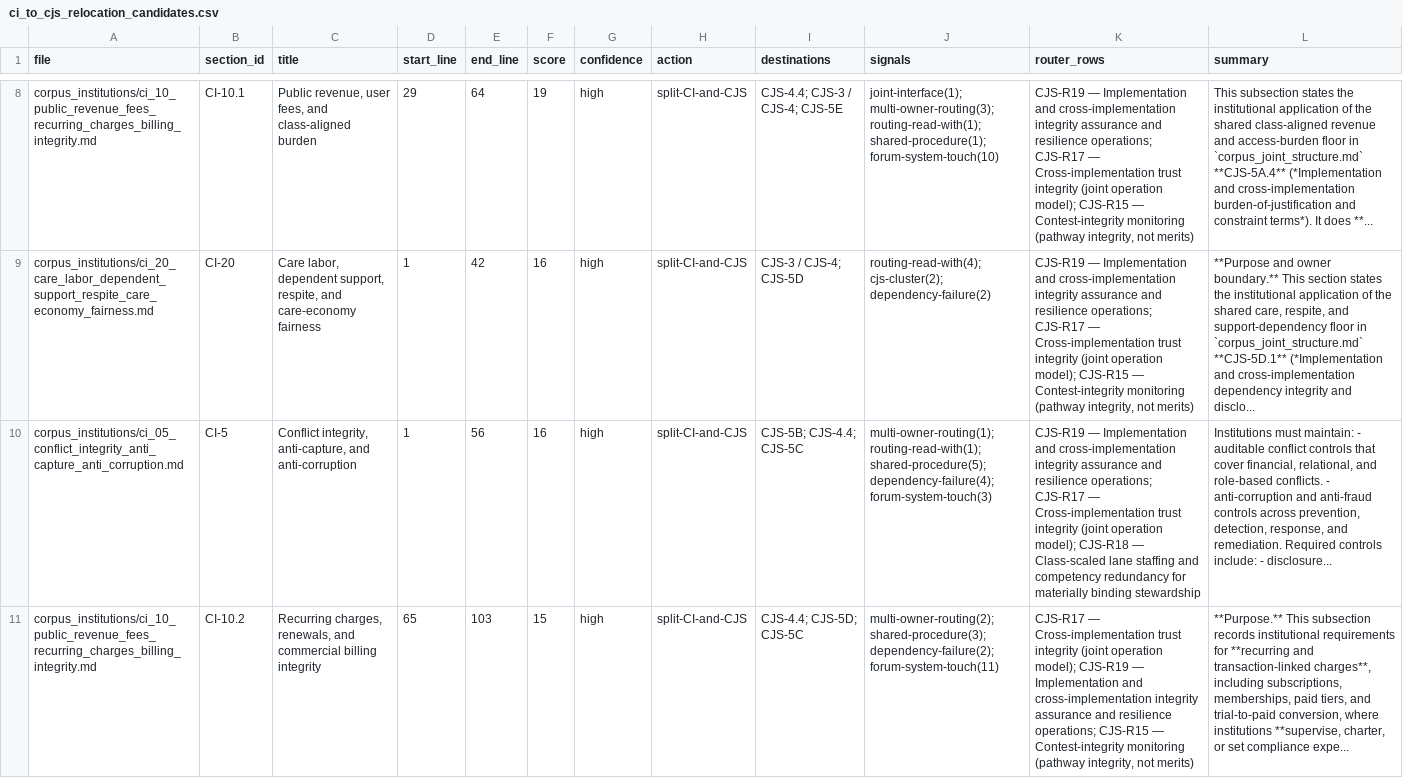
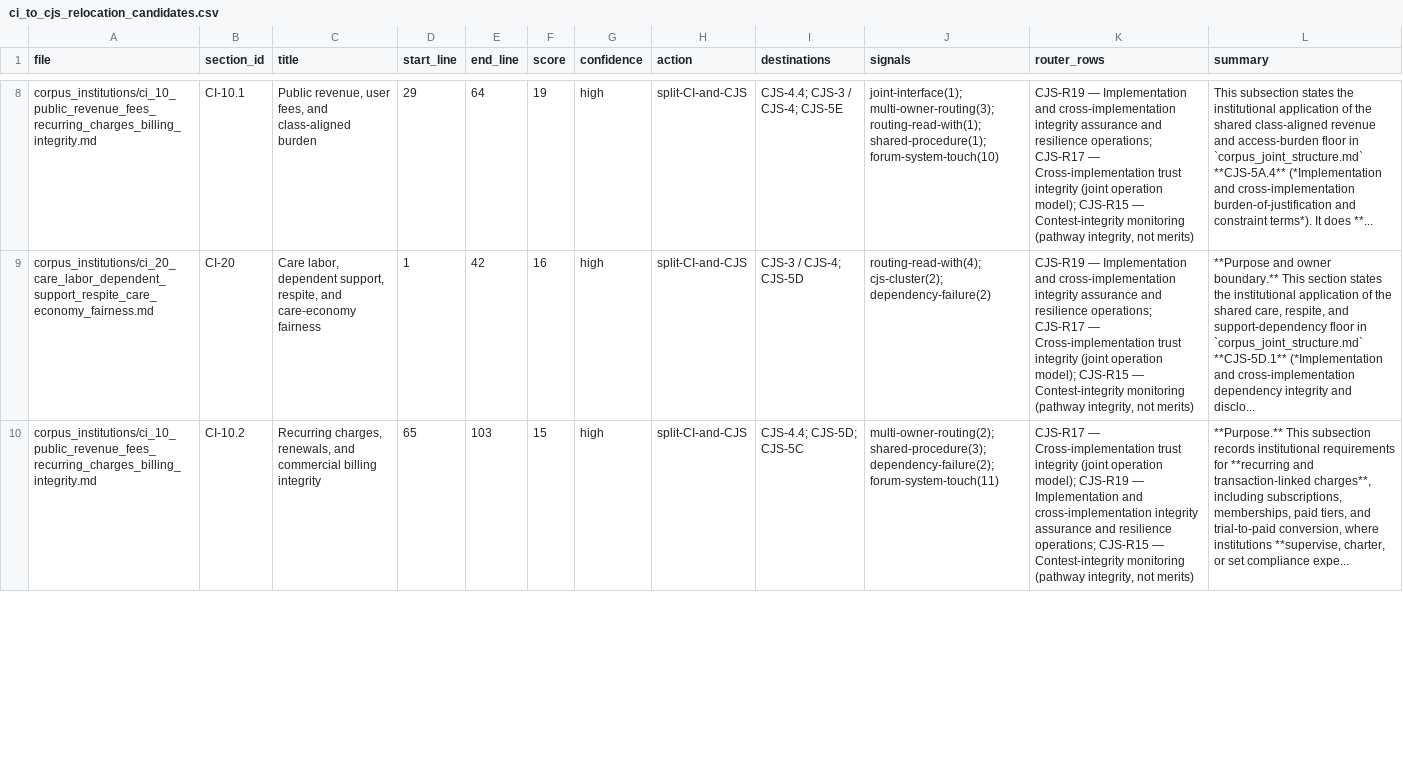
Before and after one commit to kfoelsch/Sentient_Constitution, a CSV file: evidence/2026-06-13/ci_to_cjs_relocation_candidates.csv, drawn as a sheet; only a part is shown, gaps mark what is left out; removed rows and columns are numbered as before the commit, all else as after; the diff covers the shown part only; the diff names each change by its address in the sheet, - before the commit and + after, or states it on an @@ line.

Commit message:
Continue CI to CJS relocation pilot

```diff
--- a/evidence/2026-06-13/ci_to_cjs_relocation_candidates.csv
+++ b/evidence/2026-06-13/ci_to_cjs_relocation_candidates.csv
-row 10: corpus_institutions/ci_05_conflict_integrity_anti_capture_anti_corruption.md | CI-5 | Conflict integrity, anti-capture, and anti-corruption | 1 | 56 | 16 | high | split-CI-and-CJS | CJS-5B; CJS-4.4; CJS-5C | multi-owner-routing(1); routing-read-with(1); shared-procedure(5); dependency-failure(4); forum-system-touch(3) | CJS-R19 — Implementation and cross-implementation integrity assurance and resilience operations; CJS-R17 — Cross-implementation trust integrity (joint operation model); CJS-R18 — Class-scaled lane staffing and competency redundancy for materially binding stewardship | Institutions must maintain: - auditable conflict controls that cover financial, relational, and role-based conflicts. - anti-corruption and anti-fraud controls across prevention, detection, response, and remediation. Required controls include: - disclosure...
```
Also changed, not shown: 1 added row elsewhere in this file, 8 other files.
